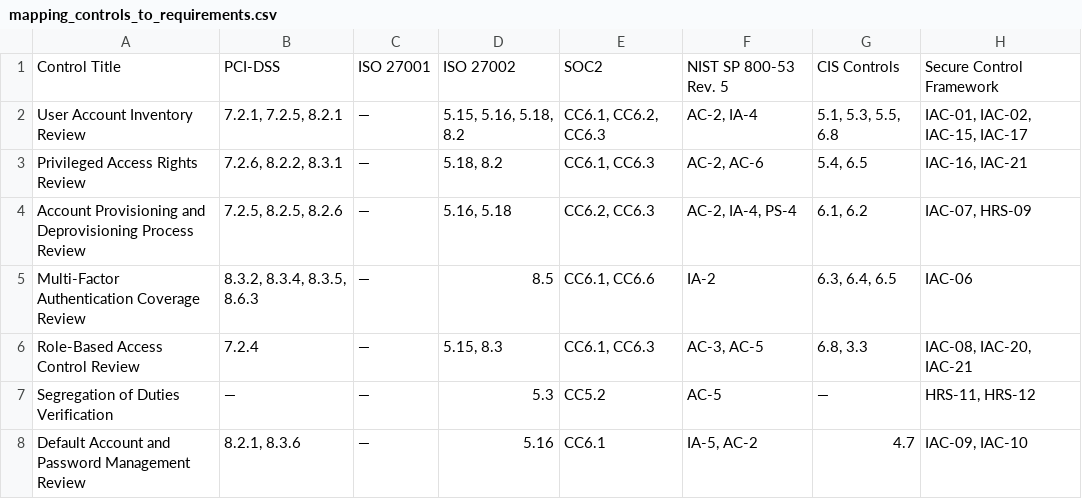
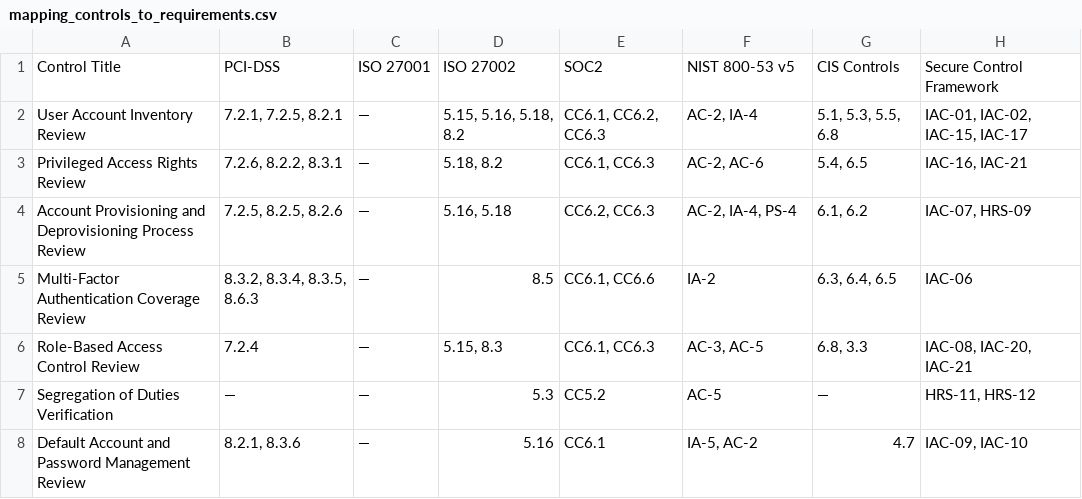
Before and after one commit to eramba/templates, a CSV file: GRC Templates/LLM - GRC Templates/Controls/mapping_controls_to_requirements.csv, drawn as a sheet; only a part is shown; the diff names each change by its address in the sheet, - before the commit and + after, or states it on an @@ line.

Commit message:
Fix NIST package name in controls mapping CSV

```diff
--- a/GRC Templates/LLM - GRC Templates/Controls/mapping_controls_to_requirements.csv
+++ b/GRC Templates/LLM - GRC Templates/Controls/mapping_controls_to_requirements.csv
-F1: NIST SP 800-53 Rev. 5
+F1: NIST 800-53 v5
```
